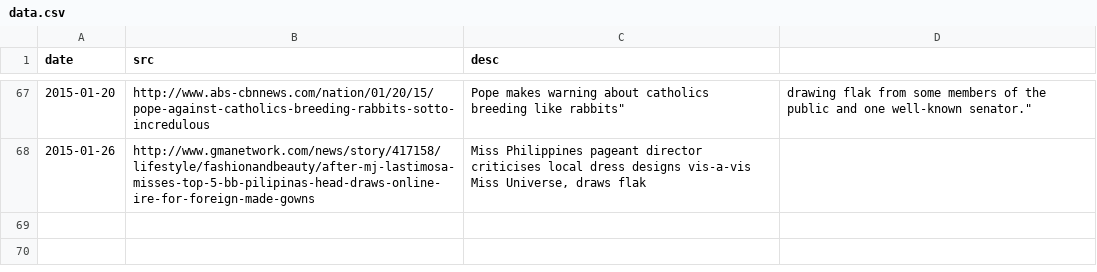
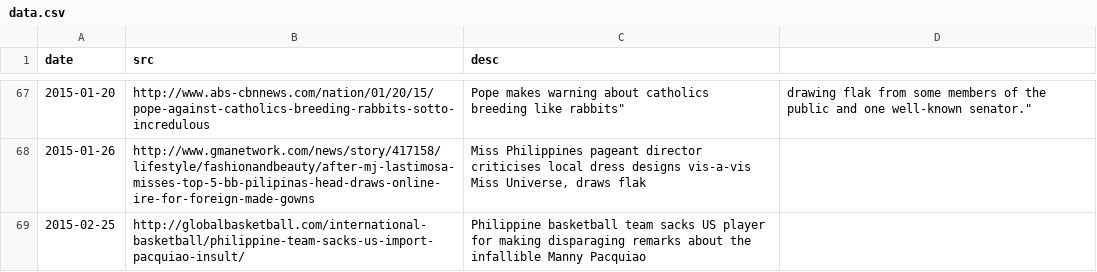
Before and after one commit to torchapps/butthurt, a CSV file: data.csv, drawn as a sheet; only a part is shown, gaps mark what is left out.

Commit message:
new incident

```diff
--- a/data.csv
+++ b/data.csv
@@ -69 +69,2 @@ date,src,desc
 2015-01-26,http://www.gmanetwork.com/news/story/417158/lifestyle/fashionandbeauty/after-mj-lastimosa-misses-top-5-bb-pilipinas-head-draws-online-ire-for-foreign-made-gowns,"Miss Philippines pageant director criticises local dress designs vis-a-vis Miss Universe, draws flak"
+2015-02-25,http://globalbasketball.com/international-basketball/philippine-team-sacks-us-import-pacquiao-insult/,Philippine basketball team sacks US player for making disparaging remarks about the infallible Manny Pacquiao
```
